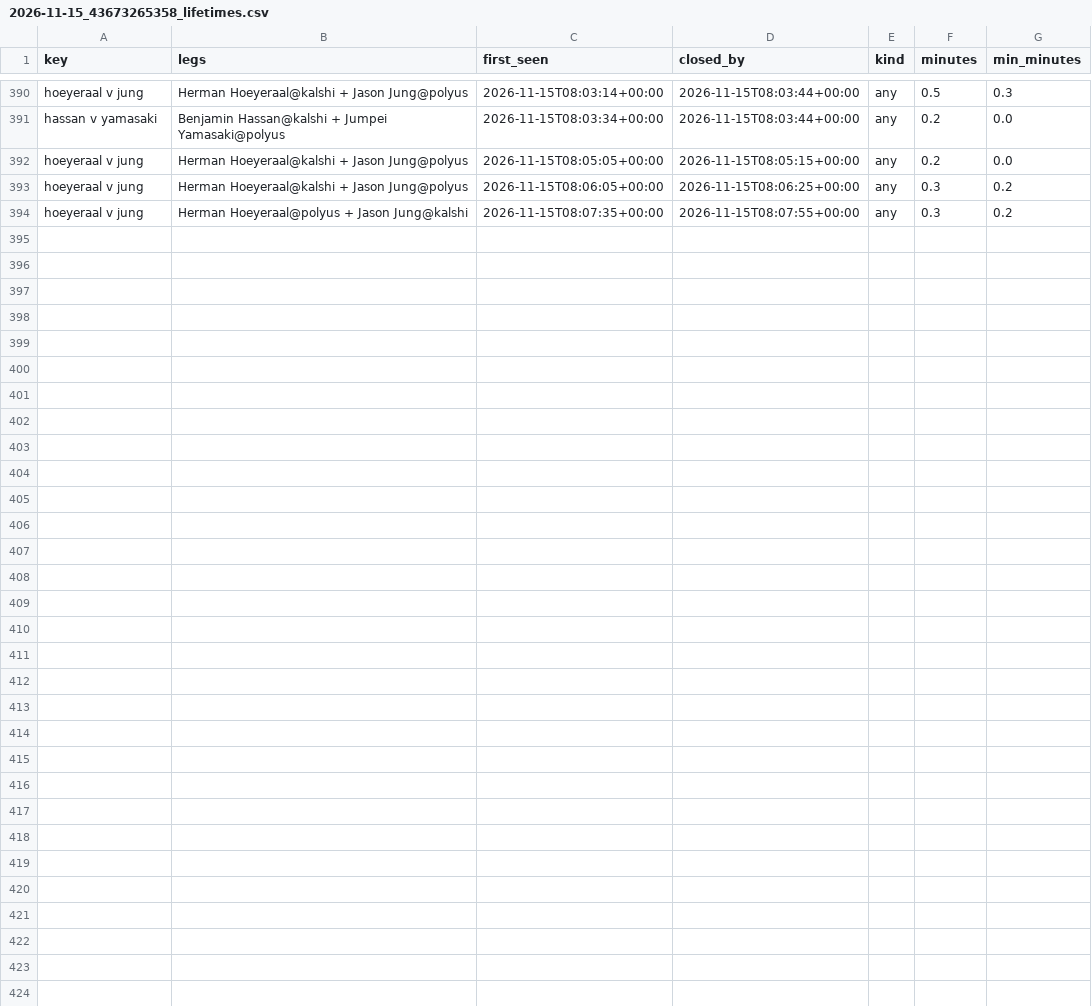
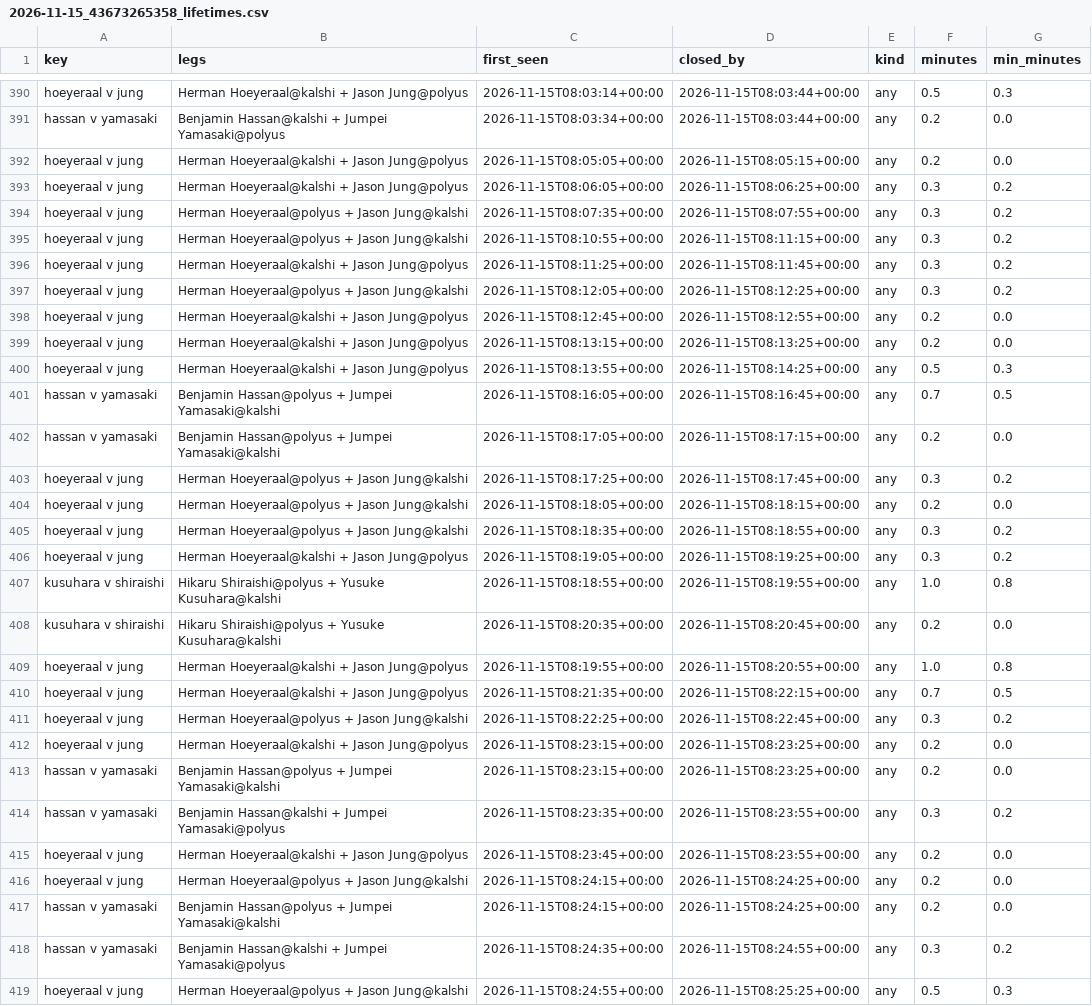
Before and after one commit to remick2/tennis-model, a CSV file: data/arbscan/2026-11-15_43673265358_lifetimes.csv, drawn as a sheet; only a part is shown, gaps mark what is left out; the diff names each change by its address in the sheet, - before the commit and + after, or states it on an @@ line.

```diff
--- a/data/arbscan/2026-11-15_43673265358_lifetimes.csv
+++ b/data/arbscan/2026-11-15_43673265358_lifetimes.csv
+row 395: hoeyeraal v jung | Herman Hoeyeraal@polyus + Jason Jung@kalshi | 2026-11-15T08:10:55+00:00 | 2026-11-15T08:11:15+00:00 | any | 0.3 | 0.2
+row 396: hoeyeraal v jung | Herman Hoeyeraal@kalshi + Jason Jung@polyus | 2026-11-15T08:11:25+00:00 | 2026-11-15T08:11:45+00:00 | any | 0.3 | 0.2
+row 397: hoeyeraal v jung | Herman Hoeyeraal@polyus + Jason Jung@kalshi | 2026-11-15T08:12:05+00:00 | 2026-11-15T08:12:25+00:00 | any | 0.3 | 0.2
+row 398: hoeyeraal v jung | Herman Hoeyeraal@kalshi + Jason Jung@polyus | 2026-11-15T08:12:45+00:00 | 2026-11-15T08:12:55+00:00 | any | 0.2 | 0.0
+row 399: hoeyeraal v jung | Herman Hoeyeraal@kalshi + Jason Jung@polyus | 2026-11-15T08:13:15+00:00 | 2026-11-15T08:13:25+00:00 | any | 0.2 | 0.0
+row 400: hoeyeraal v jung | Herman Hoeyeraal@kalshi + Jason Jung@polyus | 2026-11-15T08:13:55+00:00 | 2026-11-15T08:14:25+00:00 | any | 0.5 | 0.3
+row 401: hassan v yamasaki | Benjamin Hassan@polyus + Jumpei Yamasaki@kalshi | 2026-11-15T08:16:05+00:00 | 2026-11-15T08:16:45+00:00 | any | 0.7 | 0.5
+row 402: hassan v yamasaki | Benjamin Hassan@polyus + Jumpei Yamasaki@kalshi | 2026-11-15T08:17:05+00:00 | 2026-11-15T08:17:15+00:00 | any | 0.2 | 0.0
+row 403: hoeyeraal v jung | Herman Hoeyeraal@polyus + Jason Jung@kalshi | 2026-11-15T08:17:25+00:00 | 2026-11-15T08:17:45+00:00 | any | 0.3 | 0.2
+row 404: hoeyeraal v jung | Herman Hoeyeraal@polyus + Jason Jung@kalshi | 2026-11-15T08:18:05+00:00 | 2026-11-15T08:18:15+00:00 | any | 0.2 | 0.0
+row 405: hoeyeraal v jung | Herman Hoeyeraal@polyus + Jason Jung@kalshi | 2026-11-15T08:18:35+00:00 | 2026-11-15T08:18:55+00:00 | any | 0.3 | 0.2
+row 406: hoeyeraal v jung | Herman Hoeyeraal@kalshi + Jason Jung@polyus | 2026-11-15T08:19:05+00:00 | 2026-11-15T08:19:25+00:00 | any | 0.3 | 0.2
+row 407: kusuhara v shiraishi | Hikaru Shiraishi@polyus + Yusuke Kusuhara@kalshi | 2026-11-15T08:18:55+00:00 | 2026-11-15T08:19:55+00:00 | any | 1.0 | 0.8
+row 408: kusuhara v shiraishi | Hikaru Shiraishi@polyus + Yusuke Kusuhara@kalshi | 2026-11-15T08:20:35+00:00 | 2026-11-15T08:20:45+00:00 | any | 0.2 | 0.0
+row 409: hoeyeraal v jung | Herman Hoeyeraal@kalshi + Jason Jung@polyus | 2026-11-15T08:19:55+00:00 | 2026-11-15T08:20:55+00:00 | any | 1.0 | 0.8
+row 410: hoeyeraal v jung | Herman Hoeyeraal@kalshi + Jason Jung@polyus | 2026-11-15T08:21:35+00:00 | 2026-11-15T08:22:15+00:00 | any | 0.7 | 0.5
+row 411: hoeyeraal v jung | Herman Hoeyeraal@polyus + Jason Jung@kalshi | 2026-11-15T08:22:25+00:00 | 2026-11-15T08:22:45+00:00 | any | 0.3 | 0.2
+row 412: hoeyeraal v jung | Herman Hoeyeraal@kalshi + Jason Jung@polyus | 2026-11-15T08:23:15+00:00 | 2026-11-15T08:23:25+00:00 | any | 0.2 | 0.0
+row 413: hassan v yamasaki | Benjamin Hassan@polyus + Jumpei Yamasaki@kalshi | 2026-11-15T08:23:15+00:00 | 2026-11-15T08:23:25+00:00 | any | 0.2 | 0.0
+row 414: hassan v yamasaki | Benjamin Hassan@kalshi + Jumpei Yamasaki@polyus | 2026-11-15T08:23:35+00:00 | 2026-11-15T08:23:55+00:00 | any | 0.3 | 0.2
+row 415: hoeyeraal v jung | Herman Hoeyeraal@kalshi + Jason Jung@polyus | 2026-11-15T08:23:45+00:00 | 2026-11-15T08:23:55+00:00 | any | 0.2 | 0.0
+row 416: hoeyeraal v jung | Herman Hoeyeraal@polyus + Jason Jung@kalshi | 2026-11-15T08:24:15+00:00 | 2026-11-15T08:24:25+00:00 | any | 0.2 | 0.0
+row 417: hassan v yamasaki | Benjamin Hassan@polyus + Jumpei Yamasaki@kalshi | 2026-11-15T08:24:15+00:00 | 2026-11-15T08:24:25+00:00 | any | 0.2 | 0.0
+row 418: hassan v yamasaki | Benjamin Hassan@kalshi + Jumpei Yamasaki@polyus | 2026-11-15T08:24:35+00:00 | 2026-11-15T08:24:55+00:00 | any | 0.3 | 0.2
+row 419: hoeyeraal v jung | Herman Hoeyeraal@polyus + Jason Jung@kalshi | 2026-11-15T08:24:55+00:00 | 2026-11-15T08:25:25+00:00 | any | 0.5 | 0.3
```
Also changed, not shown: 2 other files.
